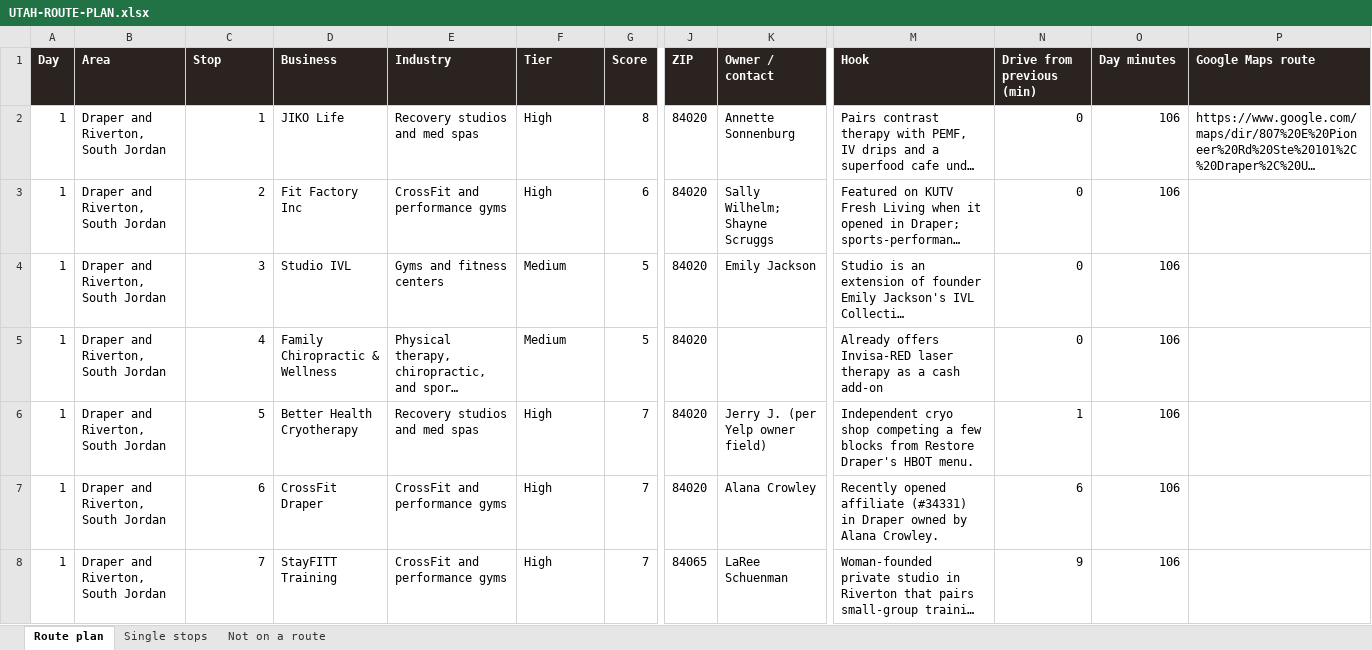
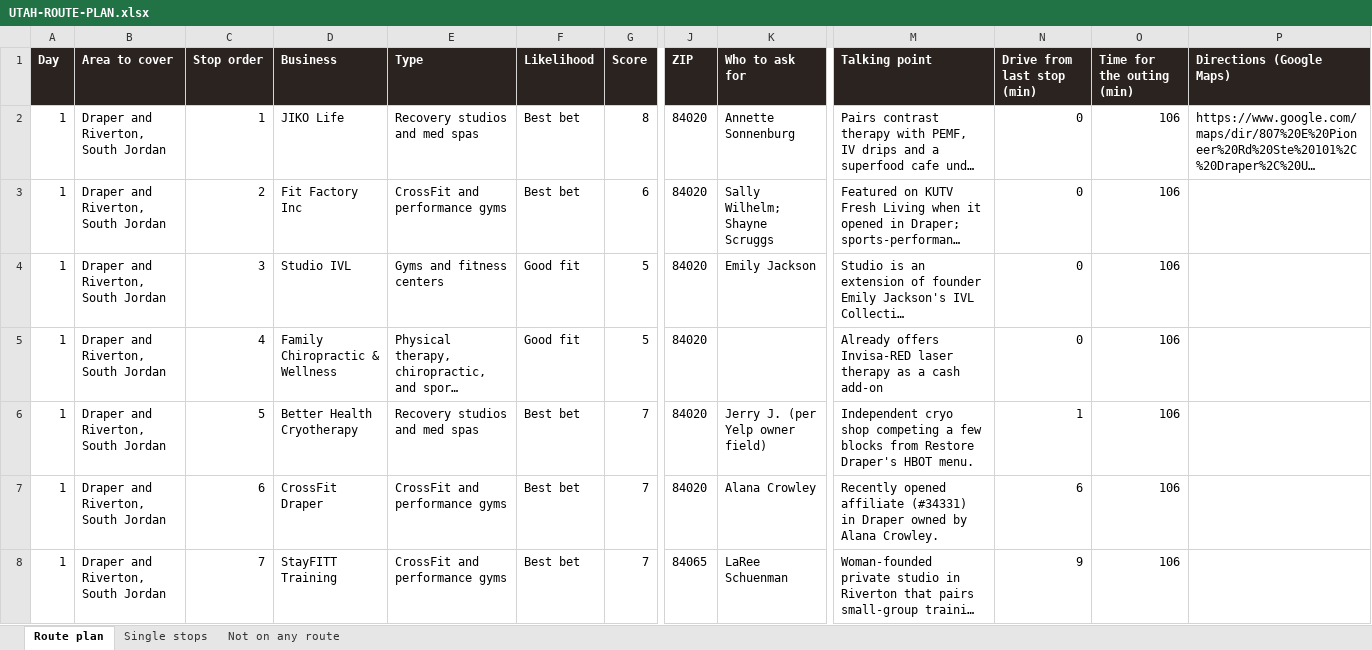
Before and after one commit to matthewbailie/purebaric-newsite, an Excel workbook: _internal/outreach/UTAH-ROUTE-PLAN.xlsx, sheet Route plan, drawn as a sheet; only a part is shown, gaps mark what is left out; long unchanged cells end in …; values as stored, in another font and other column widths than the file's, no borders; the diff covers the shown part only; the diff names each change by its address in the sheet, - before the commit and + after, or states it on an @@ line.

```diff
--- a/_internal/outreach/UTAH-ROUTE-PLAN.xlsx (sheet Route plan)
+++ b/_internal/outreach/UTAH-ROUTE-PLAN.xlsx (sheet Route plan)
-sheet tab: Not on a route
+sheet tab: Not on any route
-B1: Area
+B1: Area to cover
-C1: Stop
+C1: Stop order
-E1: Industry
+E1: Type
-F1: Tier
+F1: Likelihood
-K1: Owner / contact
+K1: Who to ask for
-M1: Hook
+M1: Talking point
-N1: Drive from previous (min)
+N1: Drive from last stop (min)
-O1: Day minutes
+O1: Time for the outing (min)
-P1: Google Maps route
+P1: Directions (Google Maps)
-F2:F3 (Likelihood): High
+F2:F3 (Likelihood): Best bet
-F4:F5 (Likelihood): Medium
+F4:F5 (Likelihood): Good fit
-F6:F8 (Likelihood): High
+F6:F8 (Likelihood): Best bet
```
Also changed, not shown: 570 edited cells elsewhere in this sheet, sheet Single stops, _internal/research/knoxville-tennessee/TENNESSEE-ROUTE-PLAN.xlsx, 5 other files.
